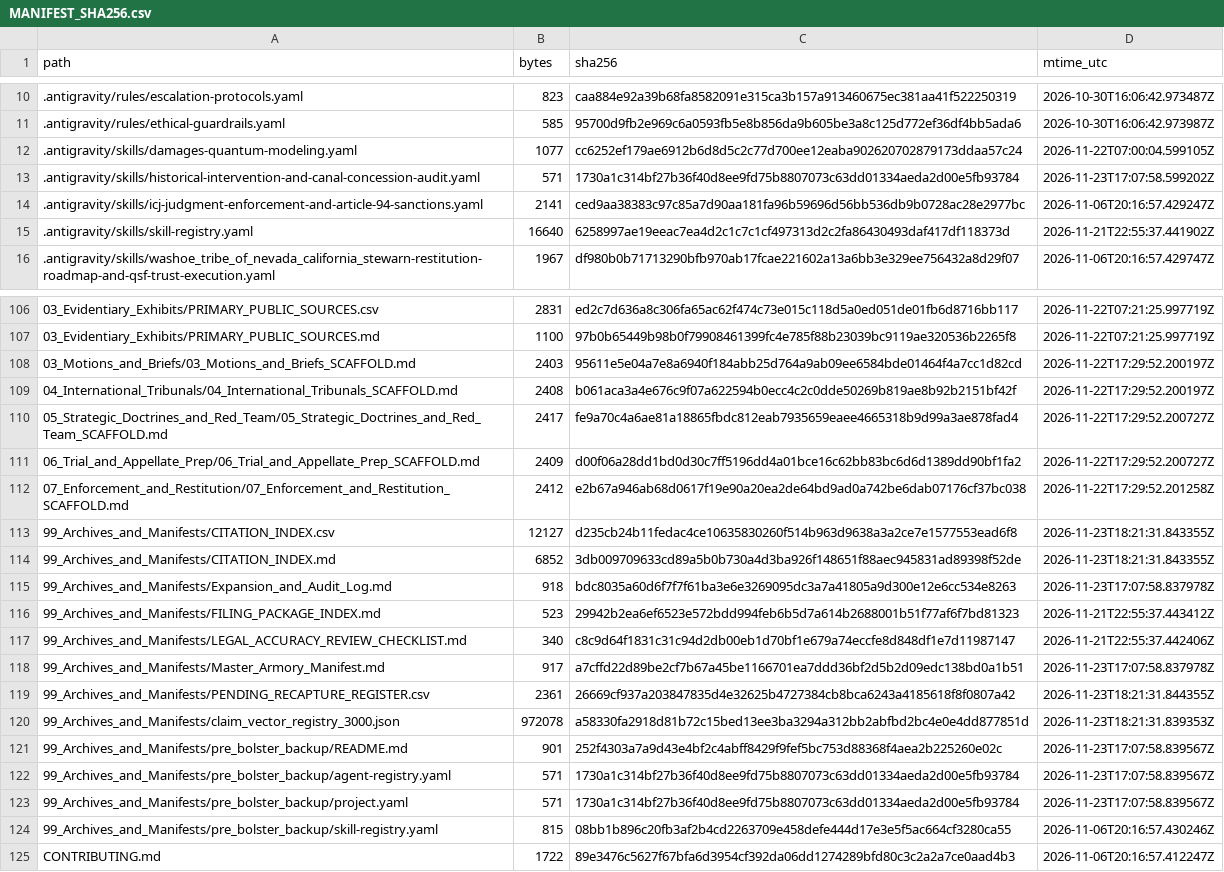
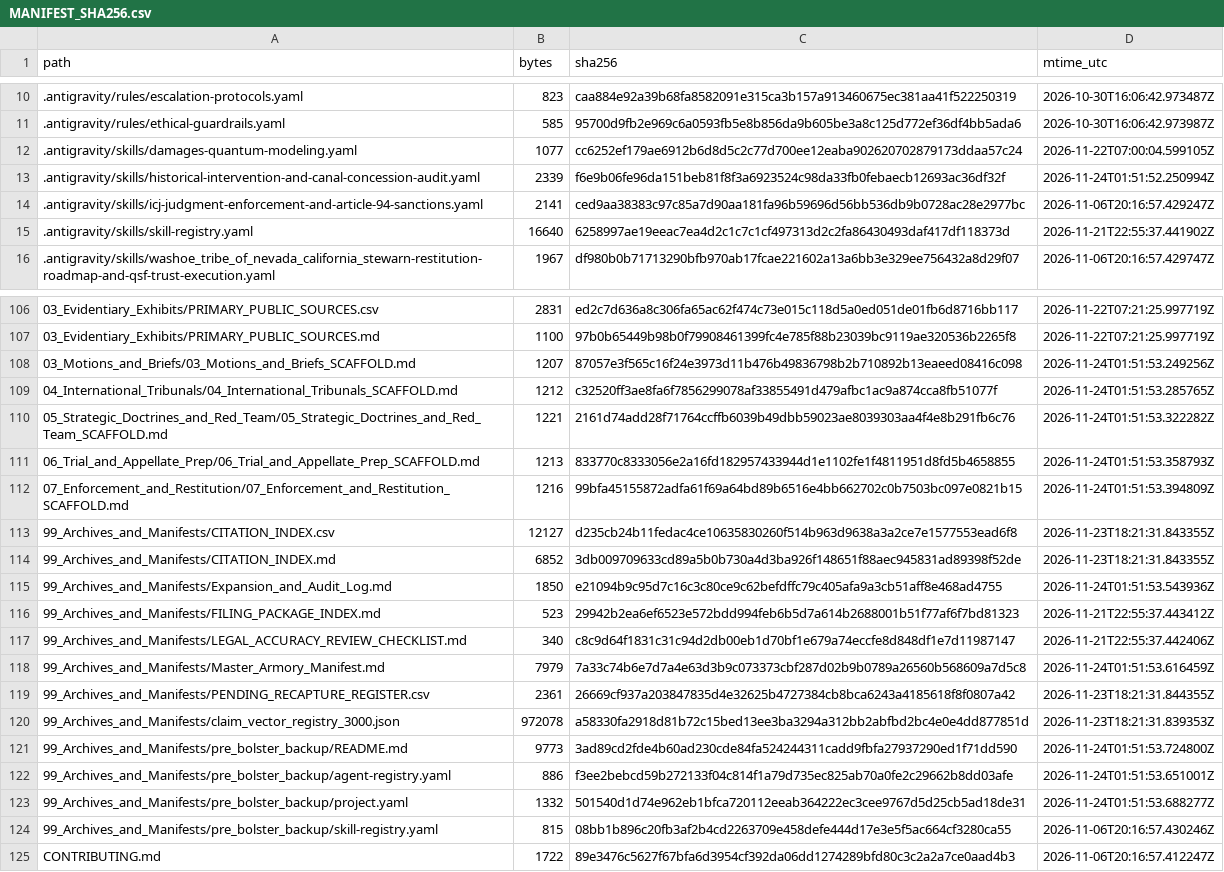
Before and after one commit to GlobalRestitutionAlliance/turtle-island-us-washoe-tribe-of-nevada-california-stewar-master-litigation, a CSV file: 99_Archives_and_Manifests/MANIFEST_SHA256.csv, drawn as a sheet; only a part is shown, gaps mark what is left out; the diff covers the shown part only.

Commit message:
REVERTED DUE TO UNPROMPTED MASS J3WFICATED DATA CORRUPTION BY COMPROMISED BIASED LLM/ARTIFICIAL INTELLIGENCE MODELS

```diff
--- a/99_Archives_and_Manifests/MANIFEST_SHA256.csv
+++ b/99_Archives_and_Manifests/MANIFEST_SHA256.csv
@@ -12,3 +12,3 @@ path,bytes,sha256,mtime_utc
 .antigravity/skills/damages-quantum-modeling.yaml,1077,cc6252ef179ae6912b6d8d5c2c77d700ee12eaba902620702879173ddaa57c24,2026-11-22T07:00:04.599105Z
-.antigravity/skills/historical-intervention-and-canal-concession-audit.yaml,571,1730a1c314bf27b36f40d8ee9fd75b8807073c63dd01334aeda2d00e5fb93784,2026-11-23T17:07:58.599202Z
+.antigravity/skills/historical-intervention-and-canal-concession-audit.yaml,2339,f6e9b06fe96da151beb81f8f3a6923524c98da33fb0febaecb12693ac36df32f,2026-11-24T01:51:52.250994Z
 .antigravity/skills/icj-judgment-enforcement-and-article-94-sanctions.yaml,2141,ced9aa38383c97c85a7d90aa181fa96b59696d56bb536db9b0728ac28e2977bc,2026-11-06T20:16:57.429247Z
@@ -107,18 +107,18 @@ path,bytes,sha256,mtime_utc
 03_Evidentiary_Exhibits/PRIMARY_PUBLIC_SOURCES.md,1100,97b0b65449b98b0f79908461399fc4e785f88b23039bc9119ae320536b2265f8,2026-11-22T07:21:25.997719Z
-03_Motions_and_Briefs/03_Motions_and_Briefs_SCAFFOLD.md,2403,95611e5e04a7e8a6940f184abb25d764a9ab09ee6584bde01464f4a7cc1d82cd,2026-11-22T17:29:52.200197Z
-04_International_Tribunals/04_International_Tribunals_SCAFFOLD.md,2408,b061aca3a4e676c9f07a622594b0ecc4c2c0dde50269b819ae8b92b2151bf42f,2026-11-22T17:29:52.200197Z
-05_Strategic_Doctrines_and_Red_Team/05_Strategic_Doctrines_and_Red_Team_SCAFFOLD.md,2417,fe9a70c4a6ae81a18865fbdc812eab7935659eaee4665318b9d99a3ae878fad4,2026-11-22T17:29:52.200727Z
-06_Trial_and_Appellate_Prep/06_Trial_and_Appellate_Prep_SCAFFOLD.md,2409,d00f06a28dd1bd0d30c7ff5196dd4a01bce16c62bb83bc6d6d1389dd90bf1fa2,2026-11-22T17:29:52.200727Z
-07_Enforcement_and_Restitution/07_Enforcement_and_Restitution_SCAFFOLD.md,2412,e2b67a946ab68d0617f19e90a20ea2de64bd9ad0a742be6dab07176cf37bc038,2026-11-22T17:29:52.201258Z
+03_Motions_and_Briefs/03_Motions_and_Briefs_SCAFFOLD.md,1207,87057e3f565c16f24e3973d11b476b49836798b2b710892b13eaeed08416c098,2026-11-24T01:51:53.249256Z
+04_International_Tribunals/04_International_Tribunals_SCAFFOLD.md,1212,c32520ff3ae8fa6f7856299078af33855491d479afbc1ac9a874cca8fb51077f,2026-11-24T01:51:53.285765Z
+05_Strategic_Doctrines_and_Red_Team/05_Strategic_Doctrines_and_Red_Team_SCAFFOLD.md,1221,2161d74add28f71764ccffb6039b49dbb59023ae8039303aa4f4e8b291fb6c76,2026-11-24T01:51:53.322282Z
+06_Trial_and_Appellate_Prep/06_Trial_and_Appellate_Prep_SCAFFOLD.md,1213,833770c8333056e2a16fd182957433944d1e1102fe1f4811951d8fd5b4658855,2026-11-24T01:51:53.358793Z
+07_Enforcement_and_Restitution/07_Enforcement_and_Restitution_SCAFFOLD.md,1216,99bfa45155872adfa61f69a64bd89b6516e4bb662702c0b7503bc097e0821b15,2026-11-24T01:51:53.394809Z
 99_Archives_and_Manifests/CITATION_INDEX.csv,12127,d235cb24b11fedac4ce10635830260f514b963d9638a3a2ce7e1577553ead6f8,2026-11-23T18:21:31.843355Z
 99_Archives_and_Manifests/CITATION_INDEX.md,6852,3db009709633cd89a5b0b730a4d3ba926f148651f88aec945831ad89398f52de,2026-11-23T18:21:31.843355Z
-99_Archives_and_Manifests/Expansion_and_Audit_Log.md,918,bdc8035a60d6f7f7f61ba3e6e3269095dc3a7a41805a9d300e12e6cc534e8263,2026-11-23T17:07:58.837978Z
+99_Archives_and_Manifests/Expansion_and_Audit_Log.md,1850,e21094b9c95d7c16c3c80ce9c62befdffc79c405afa9a3cb51aff8e468ad4755,2026-11-24T01:51:53.543936Z
 99_Archives_and_Manifests/FILING_PACKAGE_INDEX.md,523,29942b2ea6ef6523e572bdd994feb6b5d7a614b2688001b51f77af6f7bd81323,2026-11-21T22:55:37.443412Z
 99_Archives_and_Manifests/LEGAL_ACCURACY_REVIEW_CHECKLIST.md,340,c8c9d64f1831c31c94d2db00eb1d70bf1e679a74eccfe8d848df1e7d11987147,2026-11-21T22:55:37.442406Z
-99_Archives_and_Manifests/Master_Armory_Manifest.md,917,a7cffd22d89be2cf7b67a45be1166701ea7ddd36bf2d5b2d09edc138bd0a1b51,2026-11-23T17:07:58.837978Z
+99_Archives_and_Manifests/Master_Armory_Manifest.md,7979,7a33c74b6e7d7a4e63d3b9c073373cbf287d02b9b0789a26560b568609a7d5c8,2026-11-24T01:51:53.616459Z
 99_Archives_and_Manifests/PENDING_RECAPTURE_REGISTER.csv,2361,26669cf937a203847835d4e32625b4727384cb8bca6243a4185618f8f0807a42,2026-11-23T18:21:31.844355Z
 99_Archives_and_Manifests/claim_vector_registry_3000.json,972078,a58330fa2918d81b72c15bed13ee3ba3294a312bb2abfbd2bc4e0e4dd877851d,2026-11-23T18:21:31.839353Z
-99_Archives_and_Manifests/pre_bolster_backup/README.md,901,252f4303a7a9d43e4bf2c4abff8429f9fef5bc753d88368f4aea2b225260e02c,2026-11-23T17:07:58.839567Z
-99_Archives_and_Manifests/pre_bolster_backup/agent-registry.yaml,571,1730a1c314bf27b36f40d8ee9fd75b8807073c63dd01334aeda2d00e5fb93784,2026-11-23T17:07:58.839567Z
-99_Archives_and_Manifests/pre_bolster_backup/project.yaml,571,1730a1c314bf27b36f40d8ee9fd75b8807073c63dd01334aeda2d00e5fb93784,2026-11-23T17:07:58.839567Z
+99_Archives_and_Manifests/pre_bolster_backup/README.md,9773,3ad89cd2fde4b60ad230cde84fa524244311cadd9fbfa27937290ed1f71dd590,2026-11-24T01:51:53.724800Z
+99_Archives_and_Manifests/pre_bolster_backup/agent-registry.yaml,886,f3ee2bebcd59b272133f04c814f1a79d735ec825ab70a0fe2c29662b8dd03afe,2026-11-24T01:51:53.651001Z
+99_Archives_and_Manifests/pre_bolster_backup/project.yaml,1332,501540d1d74e962eb1bfca720112eeab364222ec3cee9767d5d25cb5ad18de31,2026-11-24T01:51:53.688277Z
 99_Archives_and_Manifests/pre_bolster_backup/skill-registry.yaml,815,08bb1b896c20fb3af2b4cd2263709e458defe444d17e3e5f5ac664cf3280ca55,2026-11-06T20:16:57.430246Z
```
Also changed, not shown: 77 edited cells elsewhere in this file, 37 other files.
